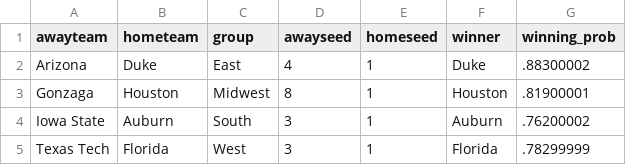
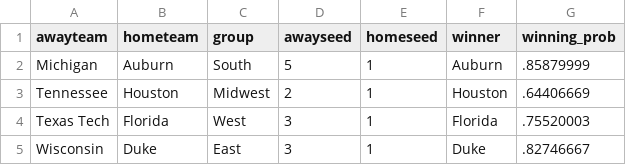
Before and after one commit to jameskemper/jkemper, a CSV file: wreckem_model/Bracket_2025/round4.csv, drawn as a sheet.

```diff
--- a/wreckem_model/Bracket_2025/round4.csv
+++ b/wreckem_model/Bracket_2025/round4.csv
@@ -1,5 +1,5 @@
 awayteam,hometeam,group,awayseed,homeseed,winner,winning_prob
-Arizona,Duke,East,4,1,Duke,.88300002
-Gonzaga,Houston,Midwest,8,1,Houston,.81900001
-Iowa State,Auburn,South,3,1,Auburn,.76200002
-Texas Tech,Florida,West,3,1,Florida,.78299999
+Michigan,Auburn,South,5,1,Auburn,.85879999
+Tennessee,Houston,Midwest,2,1,Houston,.64406669
+Texas Tech,Florida,West,3,1,Florida,.75520003
+Wisconsin,Duke,East,3,1,Duke,.82746667
```
Also changed, not shown: wreckem_model/Bracket_2025/round0.csv, wreckem_model/Bracket_2025/round1.csv, 5 other files.
